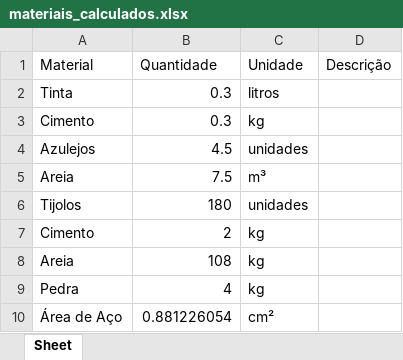
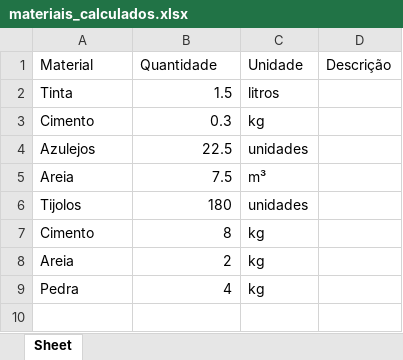
Before and after one commit to beatriz332b/2024.1, an Excel workbook: materiais_calculados.xlsx, sheet Sheet, drawn as a sheet; values as stored, in another font and other column widths than the file's, no borders; the diff names each change by its address in the sheet, - before the commit and + after, or states it on an @@ line.

```diff
--- a/materiais_calculados.xlsx (sheet Sheet)
+++ b/materiais_calculados.xlsx (sheet Sheet)
-B2 (Quantidade): 0.3
+B2 (Quantidade): 1.5
-B4 (Quantidade): 4.5
+B4 (Quantidade): 22.5
-B7 (Quantidade): 2
+B7 (Quantidade): 8
-B8 (Quantidade): 108
+B8 (Quantidade): 2
-row 10: Área de Aço | 0.881226054 | cm²
```
Also changed, not shown: 1 other file.
